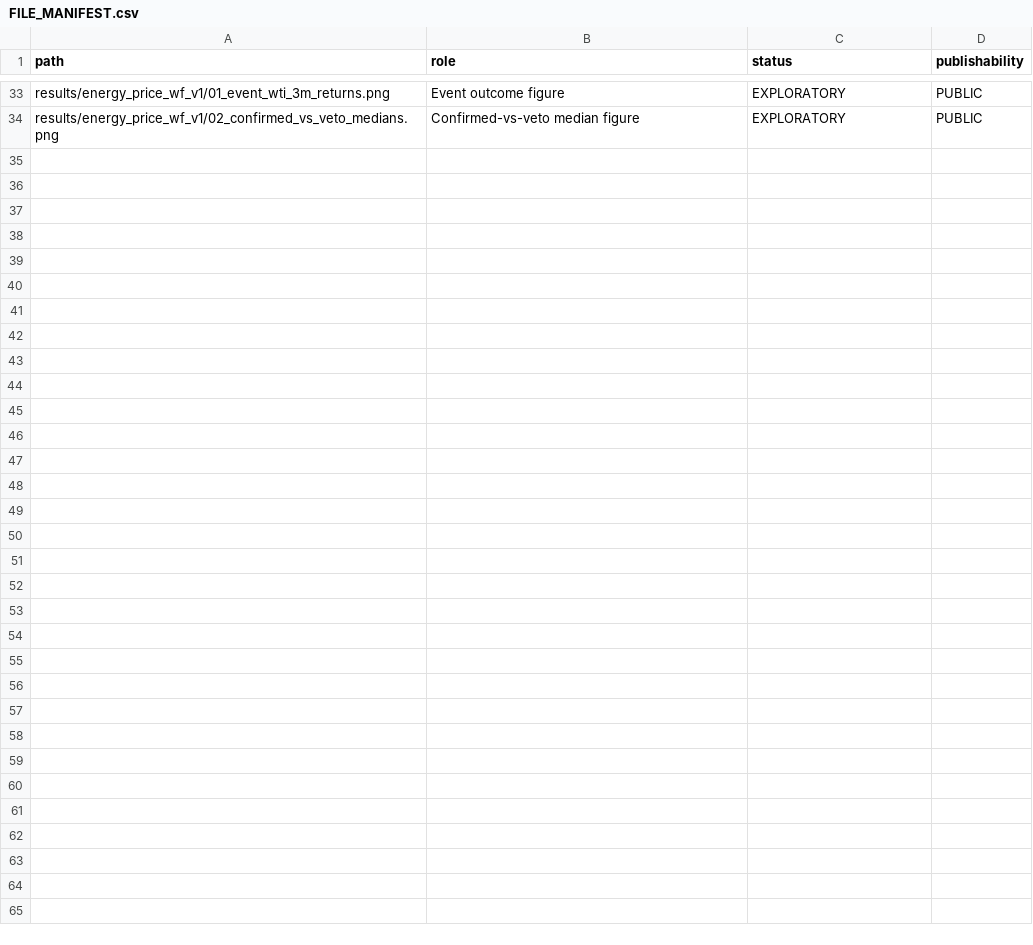
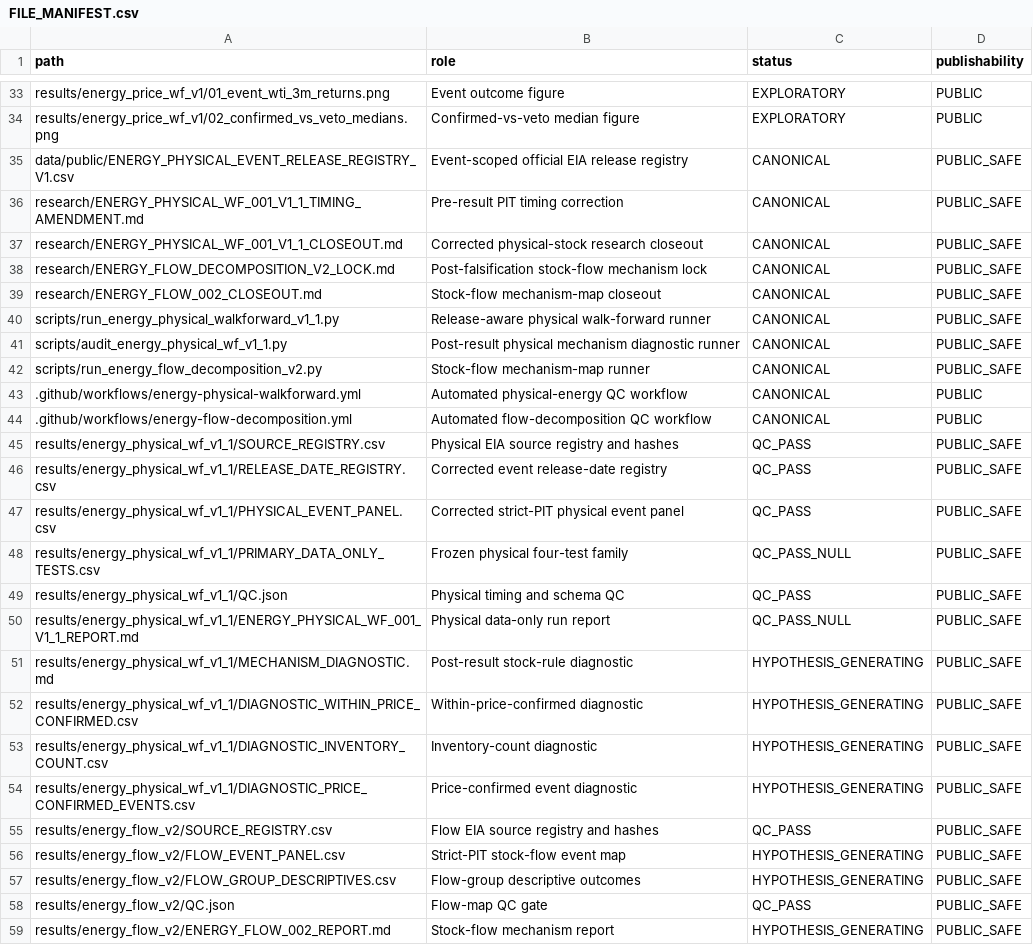
Before and after one commit to xuanyiting68-hash/gss-cb-001-macro-regime-cross-asset, a CSV file: docs/FILE_MANIFEST.csv, drawn as a sheet; only a part is shown, gaps mark what is left out.

Commit message:
Manifest physical and flow energy research artifacts

```diff
--- a/docs/FILE_MANIFEST.csv
+++ b/docs/FILE_MANIFEST.csv
@@ -34 +34,26 @@ results/energy_price_wf_v1/01_event_wti_3m_returns.png,Event outcome figure,EXPL
 results/energy_price_wf_v1/02_confirmed_vs_veto_medians.png,Confirmed-vs-veto median figure,EXPLORATORY,PUBLIC
+data/public/ENERGY_PHYSICAL_EVENT_RELEASE_REGISTRY_V1.csv,Event-scoped official EIA release registry,CANONICAL,PUBLIC_SAFE
+research/ENERGY_PHYSICAL_WF_001_V1_1_TIMING_AMENDMENT.md,Pre-result PIT timing correction,CANONICAL,PUBLIC_SAFE
+research/ENERGY_PHYSICAL_WF_001_V1_1_CLOSEOUT.md,Corrected physical-stock research closeout,CANONICAL,PUBLIC_SAFE
+research/ENERGY_FLOW_DECOMPOSITION_V2_LOCK.md,Post-falsification stock-flow mechanism lock,CANONICAL,PUBLIC_SAFE
+research/ENERGY_FLOW_002_CLOSEOUT.md,Stock-flow mechanism-map closeout,CANONICAL,PUBLIC_SAFE
+scripts/run_energy_physical_walkforward_v1_1.py,Release-aware physical walk-forward runner,CANONICAL,PUBLIC_SAFE
+scripts/audit_energy_physical_wf_v1_1.py,Post-result physical mechanism diagnostic runner,CANONICAL,PUBLIC_SAFE
+scripts/run_energy_flow_decomposition_v2.py,Stock-flow mechanism-map runner,CANONICAL,PUBLIC_SAFE
+.github/workflows/energy-physical-walkforward.yml,Automated physical-energy QC workflow,CANONICAL,PUBLIC
+.github/workflows/energy-flow-decomposition.yml,Automated flow-decomposition QC workflow,CANONICAL,PUBLIC
+results/energy_physical_wf_v1_1/SOURCE_REGISTRY.csv,Physical EIA source registry and hashes,QC_PASS,PUBLIC_SAFE
+results/energy_physical_wf_v1_1/RELEASE_DATE_REGISTRY.csv,Corrected event release-date registry,QC_PASS,PUBLIC_SAFE
+results/energy_physical_wf_v1_1/PHYSICAL_EVENT_PANEL.csv,Corrected strict-PIT physical event panel,QC_PASS,PUBLIC_SAFE
+results/energy_physical_wf_v1_1/PRIMARY_DATA_ONLY_TESTS.csv,Frozen physical four-test family,QC_PASS_NULL,PUBLIC_SAFE
+results/energy_physical_wf_v1_1/QC.json,Physical timing and schema QC,QC_PASS,PUBLIC_SAFE
+results/energy_physical_wf_v1_1/ENERGY_PHYSICAL_WF_001_V1_1_REPORT.md,Physical data-only run report,QC_PASS_NULL,PUBLIC_SAFE
+results/energy_physical_wf_v1_1/MECHANISM_DIAGNOSTIC.md,Post-result stock-rule diagnostic,HYPOTHESIS_GENERATING,PUBLIC_SAFE
+results/energy_physical_wf_v1_1/DIAGNOSTIC_WITHIN_PRICE_CONFIRMED.csv,Within-price-confirmed diagnostic,HYPOTHESIS_GENERATING,PUBLIC_SAFE
+results/energy_physical_wf_v1_1/DIAGNOSTIC_INVENTORY_COUNT.csv,Inventory-count diagnostic,HYPOTHESIS_GENERATING,PUBLIC_SAFE
+results/energy_physical_wf_v1_1/DIAGNOSTIC_PRICE_CONFIRMED_EVENTS.csv,Price-confirmed event diagnostic,HYPOTHESIS_GENERATING,PUBLIC_SAFE
+results/energy_flow_v2/SOURCE_REGISTRY.csv,Flow EIA source registry and hashes,QC_PASS,PUBLIC_SAFE
+results/energy_flow_v2/FLOW_EVENT_PANEL.csv,Strict-PIT stock-flow event map,HYPOTHESIS_GENERATING,PUBLIC_SAFE
+results/energy_flow_v2/FLOW_GROUP_DESCRIPTIVES.csv,Flow-group descriptive outcomes,HYPOTHESIS_GENERATING,PUBLIC_SAFE
+results/energy_flow_v2/QC.json,Flow-map QC gate,QC_PASS,PUBLIC_SAFE
+results/energy_flow_v2/ENERGY_FLOW_002_REPORT.md,Stock-flow mechanism report,HYPOTHESIS_GENERATING,PUBLIC_SAFE
```
